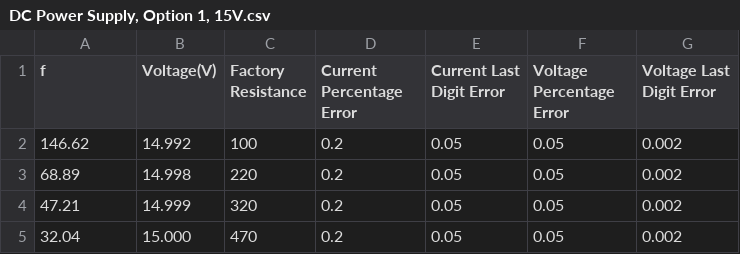
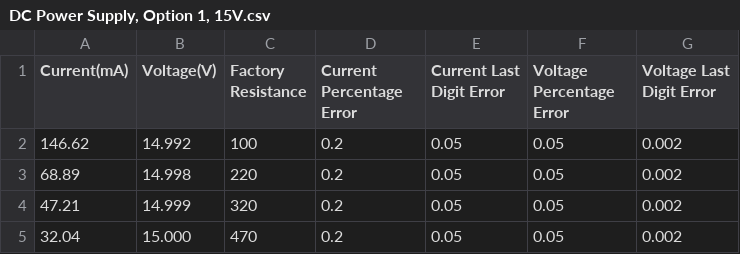
Before and after one commit to Junyu11111/PHY224_Internal_Resistance, a CSV file: data/DC Power Supply, Option 1, 15V.csv, drawn as a sheet.

```diff
--- a/data/DC Power Supply, Option 1, 15V.csv
+++ b/data/DC Power Supply, Option 1, 15V.csv
@@ -1,2 +1,2 @@
-f,Voltage(V),Factory Resistance,Current Percentage Error,Current Last Digit Error,Voltage Percentage Error,Voltage Last Digit Error
+Current(mA),Voltage(V),Factory Resistance,Current Percentage Error,Current Last Digit Error,Voltage Percentage Error,Voltage Last Digit Error
 146.62,14.992,100,0.2,0.05,0.05,0.002
```
Also changed, not shown: 1 other file.
